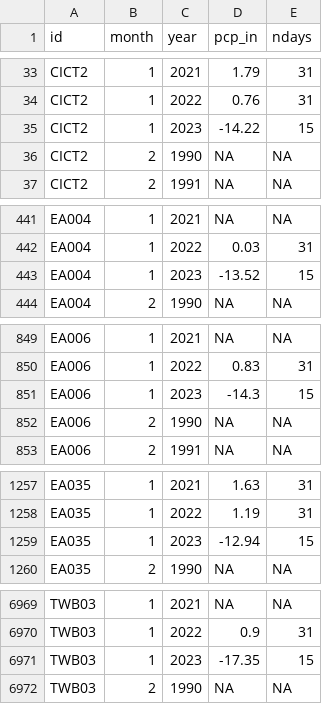
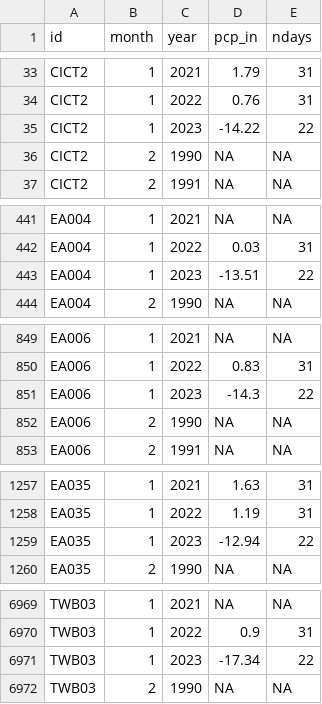
Before and after one commit to BoerneIoW/Boerne-Dashboard, a CSV file: boerne-water-supply/data/pcp/all_pcp_months_total.csv, drawn as a sheet; only a part is shown, gaps mark what is left out; the diff covers the shown part only.

```diff
--- a/boerne-water-supply/data/pcp/all_pcp_months_total.csv
+++ b/boerne-water-supply/data/pcp/all_pcp_months_total.csv
@@ -34,3 +34,3 @@
 "CICT2",1,2022,0.76,31
-"CICT2",1,2023,-14.22,15
+"CICT2",1,2023,-14.22,22
 "CICT2",2,1990,NA,NA
@@ -442,3 +442,3 @@
 "EA004",1,2022,0.03,31
-"EA004",1,2023,-13.52,15
+"EA004",1,2023,-13.51,22
 "EA004",2,1990,NA,NA
@@ -850,3 +850,3 @@
 "EA006",1,2022,0.83,31
-"EA006",1,2023,-14.3,15
+"EA006",1,2023,-14.3,22
 "EA006",2,1990,NA,NA
@@ -1258,3 +1258,3 @@
 "EA035",1,2022,1.19,31
-"EA035",1,2023,-12.94,15
+"EA035",1,2023,-12.94,22
 "EA035",2,1990,NA,NA
@@ -6970,3 +6970,3 @@
 "TWB03",1,2022,0.9,31
-"TWB03",1,2023,-17.35,15
+"TWB03",1,2023,-17.34,22
 "TWB03",2,1990,NA,NA
```
Also changed, not shown: 11 edited cells elsewhere in this file, 8 other files.
